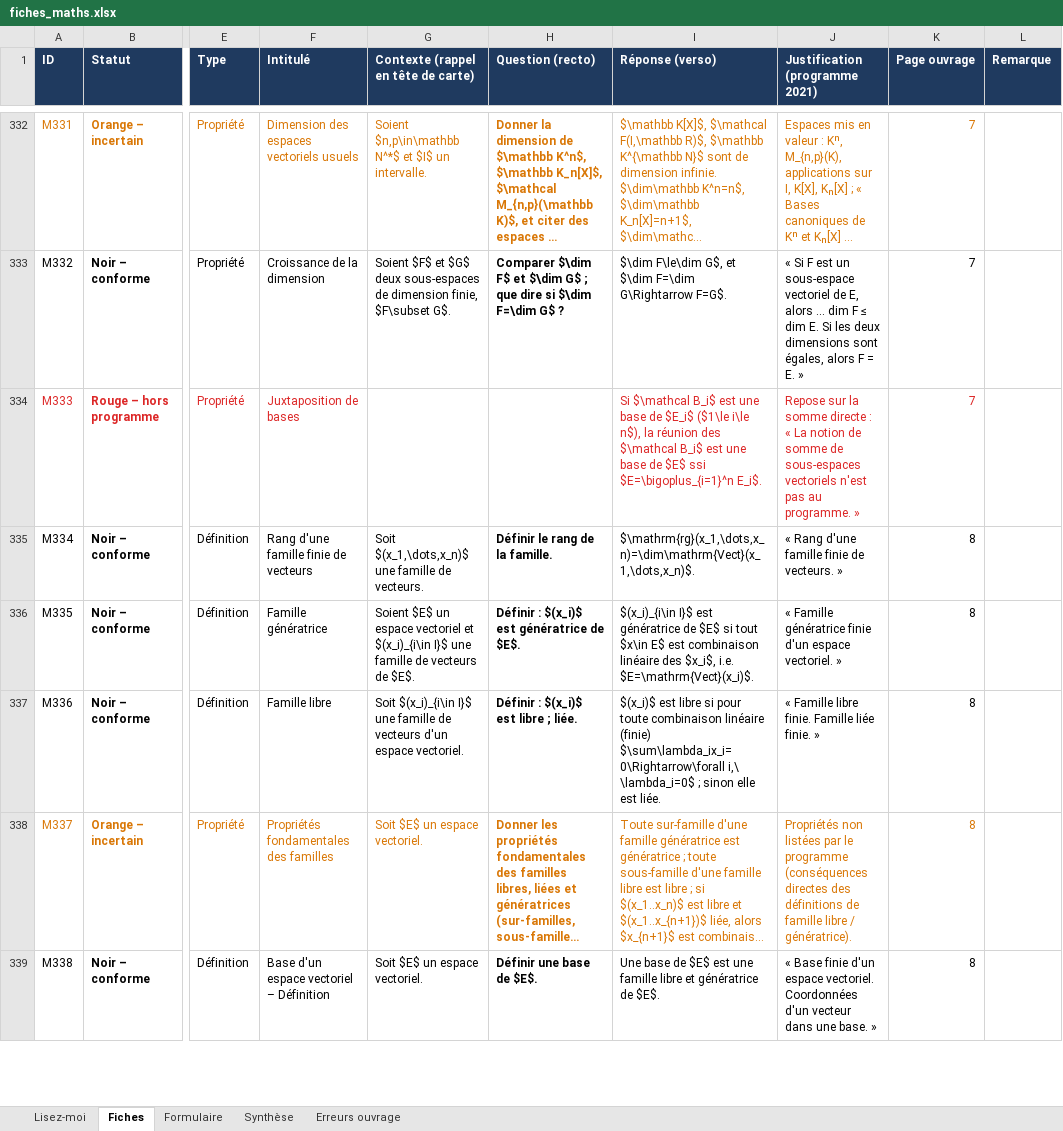
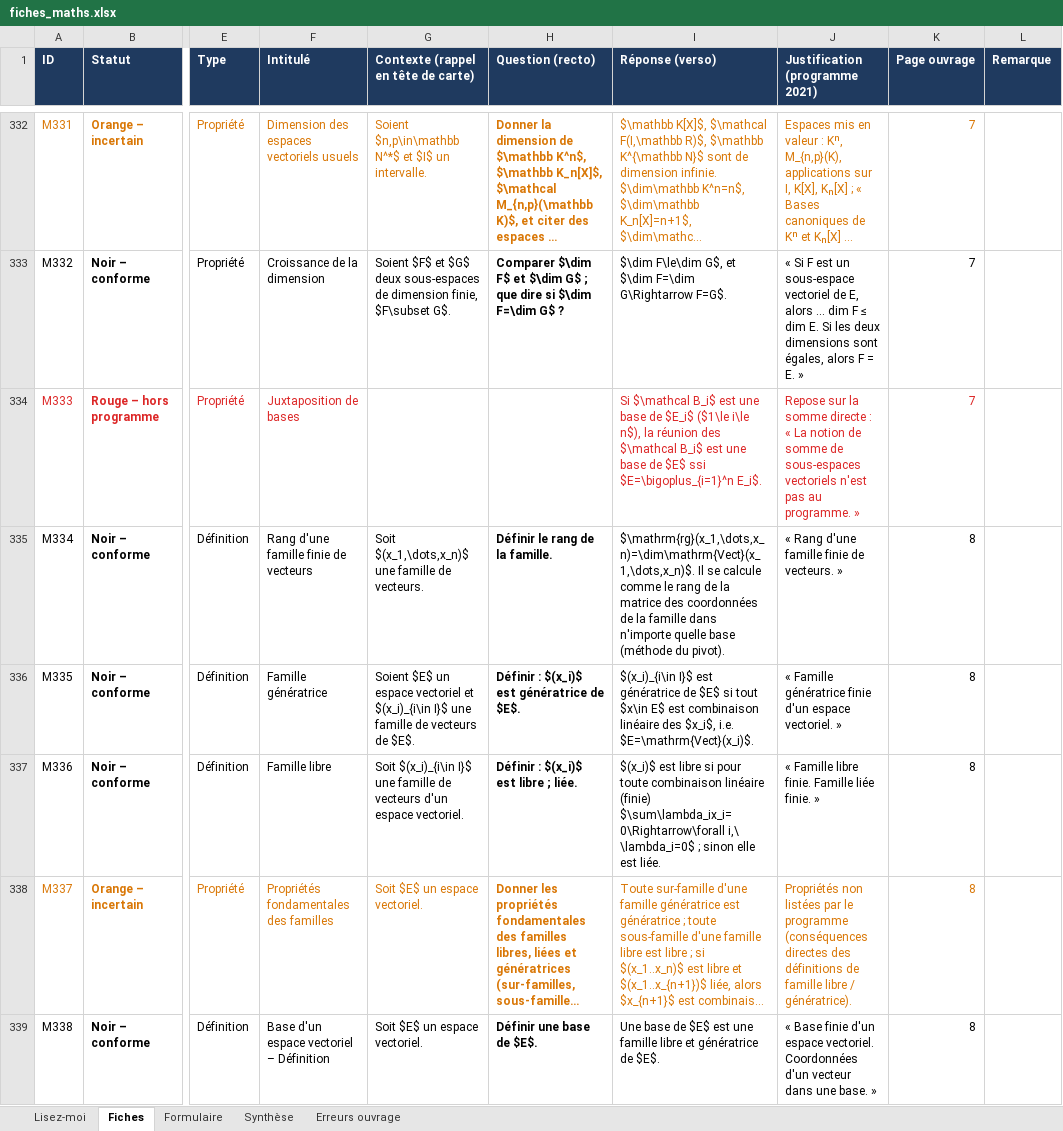
Before and after one commit to svtbordi/flashcards-formules, an Excel workbook: source/fiches_maths.xlsx, sheet Fiches, drawn as a sheet; only a part is shown, gaps mark what is left out; long unchanged cells end in …; values as stored, in another font and other column widths than the file's, no borders; the diff covers the shown part only; the diff names each change by its address in the sheet, - before the commit and + after, or states it on an @@ line.

```diff
--- a/source/fiches_maths.xlsx (sheet Fiches)
+++ b/source/fiches_maths.xlsx (sheet Fiches)
-I335 (Réponse (verso)): $\mathrm{rg}(x_1,\dots,x_n)=\dim\mathrm{Vect}(x_1,\dots,x_n)$.
+I335 (Réponse (verso)): $\mathrm{rg}(x_1,\dots,x_n)=\dim\mathrm{Vect}(x_1,\dots,x_n)$. Il se calcule comme le rang de la matrice des coordonnées de la famille dans n'importe quelle base (méthode du pivot).
```
Also changed, not shown: 6 added rows and 5 edited cells elsewhere in this sheet, sheet Synthèse, 1 other file.
